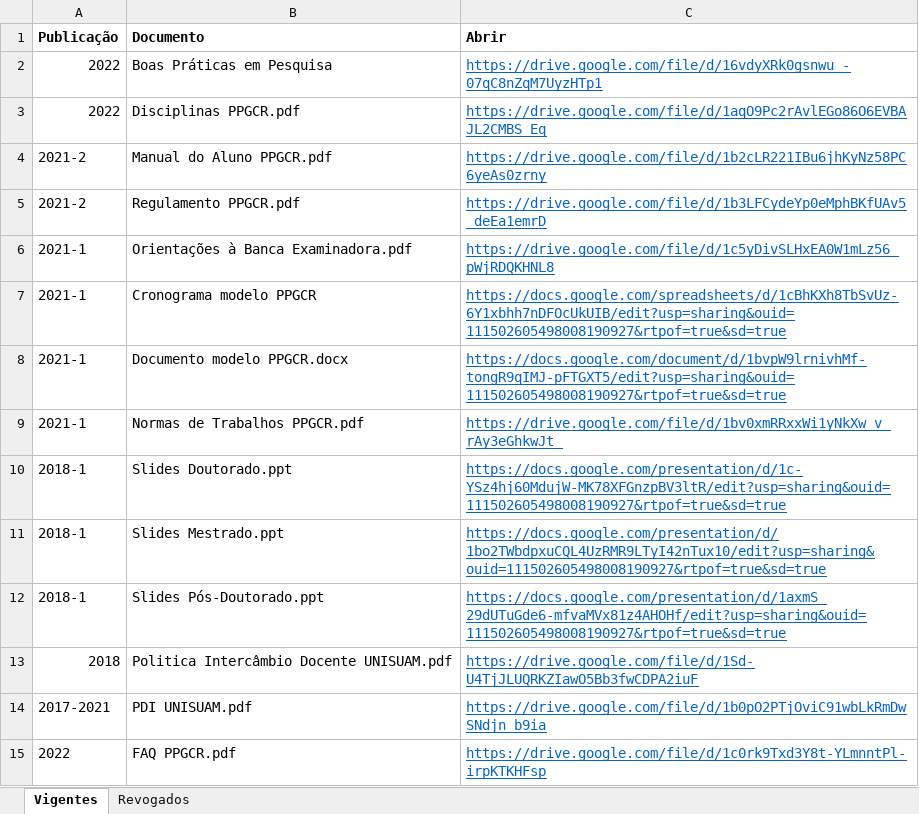
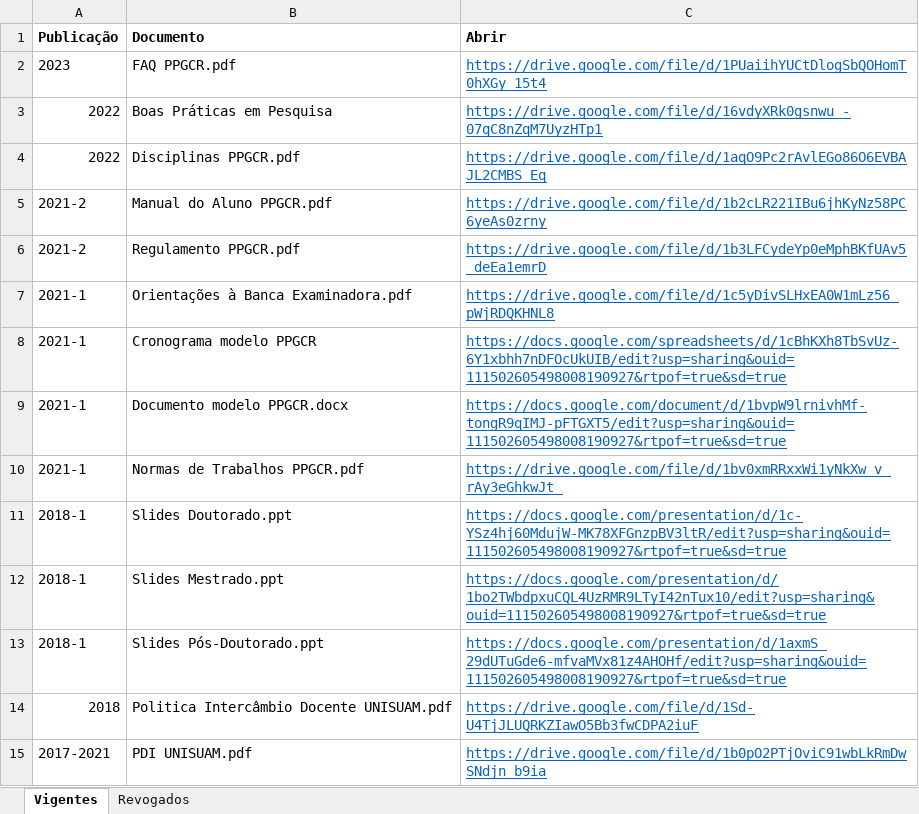
Before and after one commit to ppgcr-unisuam/observatoriocr, an Excel workbook: PPG/Downloads.xlsx, sheet Vigentes, drawn as a sheet; values as stored, in another font and other column widths than the file's, no borders; removed rows and columns are numbered as before the commit, all else as after; the diff names each change by its address in the sheet, - before the commit and + after, or states it on an @@ line.

```diff
--- a/PPG/Downloads.xlsx (sheet Vigentes)
+++ b/PPG/Downloads.xlsx (sheet Vigentes)
+row 2: 2023 | FAQ PPGCR.pdf | https://drive.google.com/file/d/1PUaiihYUCtDlogSbQOHomT0hXGy_15t4
-row 15: 2022 | FAQ PPGCR.pdf | https://drive.google.com/file/d/1c0rk9Txd3Y8t-YLmnntPl-irpKTKHFsp
```
Also changed, not shown: sheet Revogados, docs/PPG/Downloads.xlsx, 8 other files.
